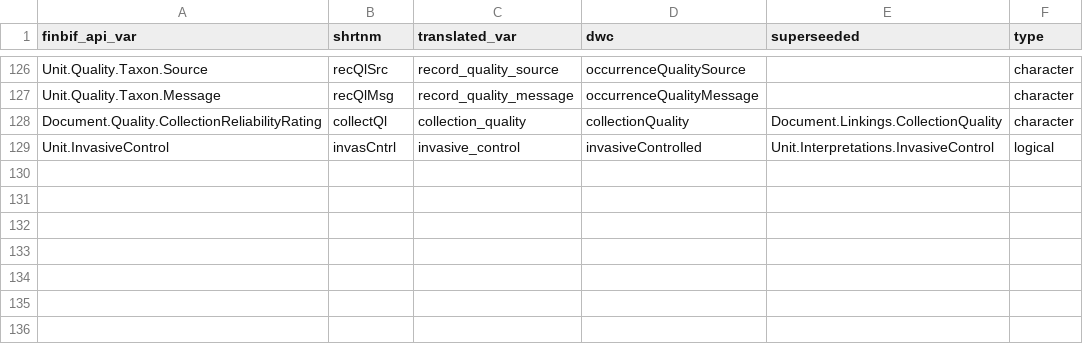
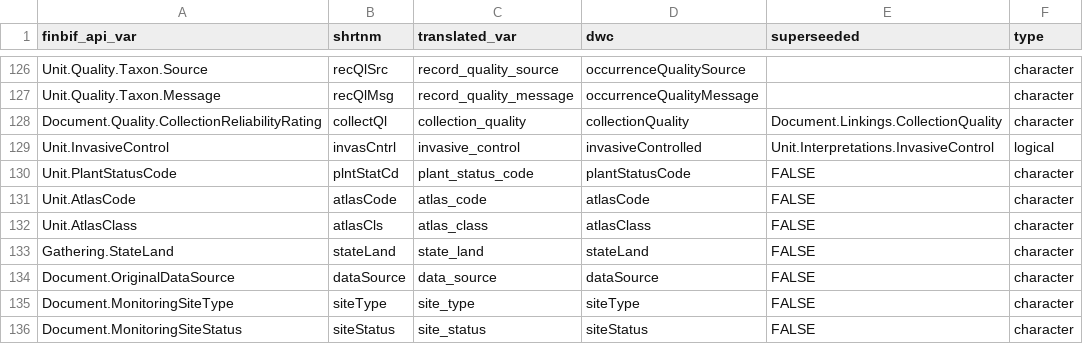
Before and after one commit to luomus/finbif, a CSV file: data-raw/citable_file_variables.csv, drawn as a sheet; only a part is shown, gaps mark what is left out; the diff names each change by its address in the sheet, - before the commit and + after, or states it on an @@ line.

```diff
--- a/data-raw/citable_file_variables.csv
+++ b/data-raw/citable_file_variables.csv
+row 130: Unit.PlantStatusCode | plntStatCd | plant_status_code | plantStatusCode | FALSE | character
+row 131: Unit.AtlasCode | atlasCode | atlas_code | atlasCode | FALSE | character
+row 132: Unit.AtlasClass | atlasCls | atlas_class | atlasClass | FALSE | character
+row 133: Gathering.StateLand | stateLand | state_land | stateLand | FALSE | character
+row 134: Document.OriginalDataSource | dataSource | data_source | dataSource | FALSE | character
+row 135: Document.MonitoringSiteType | siteType | site_type | siteType | FALSE | character
+row 136: Document.MonitoringSiteStatus | siteStatus | site_status | siteStatus | FALSE | character
```
Also changed, not shown: 1 other file.
